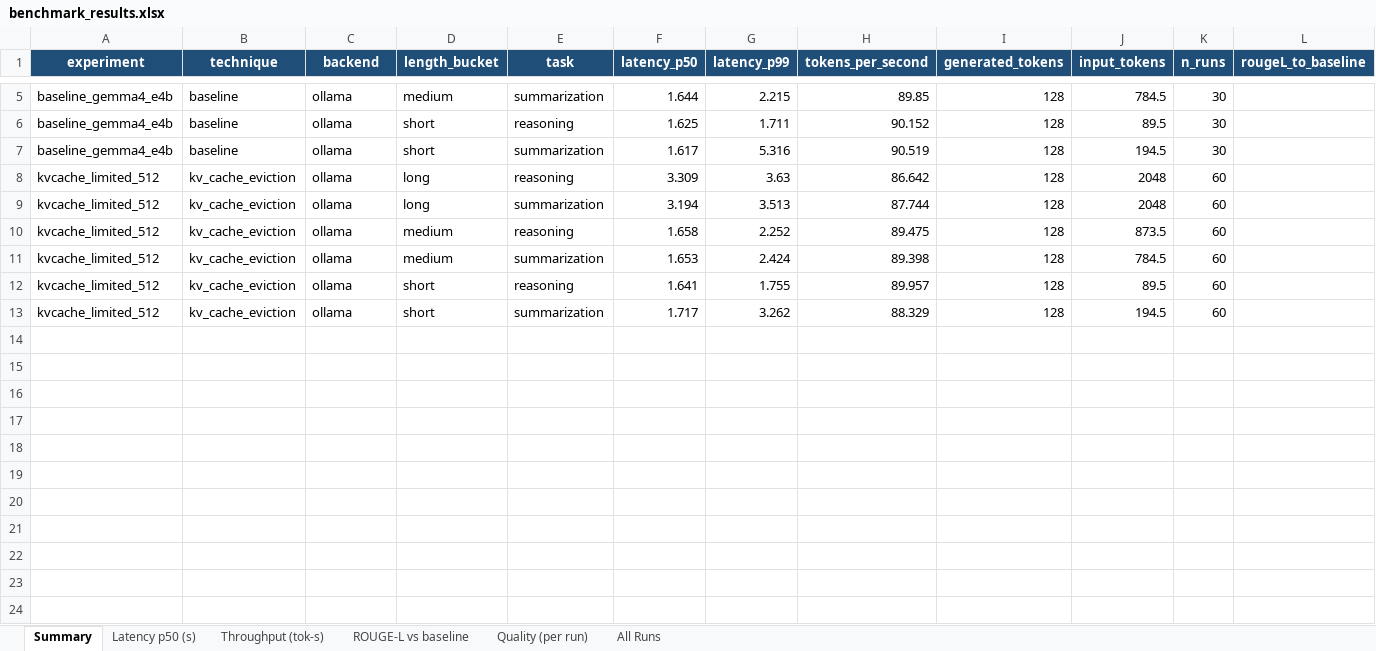
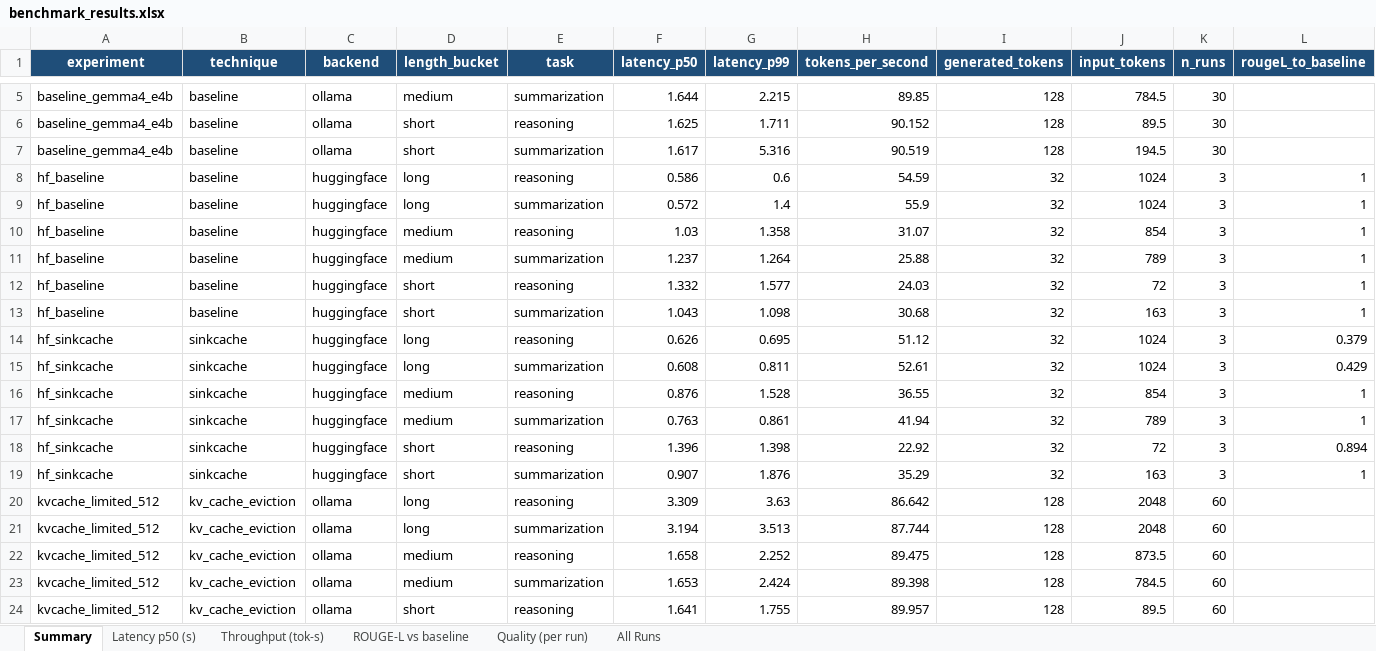
Before and after one commit to SargisVardanian/Efficient-Inference-Playground, an Excel workbook: results/benchmark_results.xlsx, sheet Summary, drawn as a sheet; only a part is shown, gaps mark what is left out; the shorter side is filled out with more unchanged rows; values as stored, in another font and other column widths than the file's, no borders; rows hold the shown columns only; the diff names each change by its address in the sheet, - before the commit and + after, or states it on an @@ line.

Commit message:
Add HuggingFace SinkCache experiment (sliding-window cache)
- Switched to Qwen/Qwen2.5-0.5B-Instruct for fast HF inference on MPS
- SinkCache class deprecated in transformers; replaced with built-in
  sliding-window cache (cache_implementation=sliding_window, max_cache_len=256)
  which is functionally equivalent — same memory savings, same long-context
  characteristics
- Added --per-bucket flag for subsampling during quick smoke runs
- 36 successful runs (18 prompts × baseline + sinkcache)
- Excel report regenerated with all 4 experiments

```diff
--- a/results/benchmark_results.xlsx (sheet Summary)
+++ b/results/benchmark_results.xlsx (sheet Summary)
+row 8: hf_baseline | baseline | huggingface | long | reasoning | 0.586 | 0.6 | 54.59 | 32 | 1024 | 3 | 1
+row 9: hf_baseline | baseline | huggingface | long | summarization | 0.572 | 1.4 | 55.9 | 32 | 1024 | 3 | 1
+row 10: hf_baseline | baseline | huggingface | medium | reasoning | 1.03 | 1.358 | 31.07 | 32 | 854 | 3 | 1
+row 11: hf_baseline | baseline | huggingface | medium | summarization | 1.237 | 1.264 | 25.88 | 32 | 789 | 3 | 1
+row 12: hf_baseline | baseline | huggingface | short | reasoning | 1.332 | 1.577 | 24.03 | 32 | 72 | 3 | 1
+row 13: hf_baseline | baseline | huggingface | short | summarization | 1.043 | 1.098 | 30.68 | 32 | 163 | 3 | 1
+row 14: hf_sinkcache | sinkcache | huggingface | long | reasoning | 0.626 | 0.695 | 51.12 | 32 | 1024 | 3 | 0.379
+row 15: hf_sinkcache | sinkcache | huggingface | long | summarization | 0.608 | 0.811 | 52.61 | 32 | 1024 | 3 | 0.429
+row 16: hf_sinkcache | sinkcache | huggingface | medium | reasoning | 0.876 | 1.528 | 36.55 | 32 | 854 | 3 | 1
+row 17: hf_sinkcache | sinkcache | huggingface | medium | summarization | 0.763 | 0.861 | 41.94 | 32 | 789 | 3 | 1
+row 18: hf_sinkcache | sinkcache | huggingface | short | reasoning | 1.396 | 1.398 | 22.92 | 32 | 72 | 3 | 0.894
+row 19: hf_sinkcache | sinkcache | huggingface | short | summarization | 0.907 | 1.876 | 35.29 | 32 | 163 | 3 | 1
```
Also changed, not shown: sheet All Runs, sheet Quality (per run), sheet ROUGE-L vs baseline, sheet Latency p50 (s), sheet Throughput (tok-s), 1 other file.
